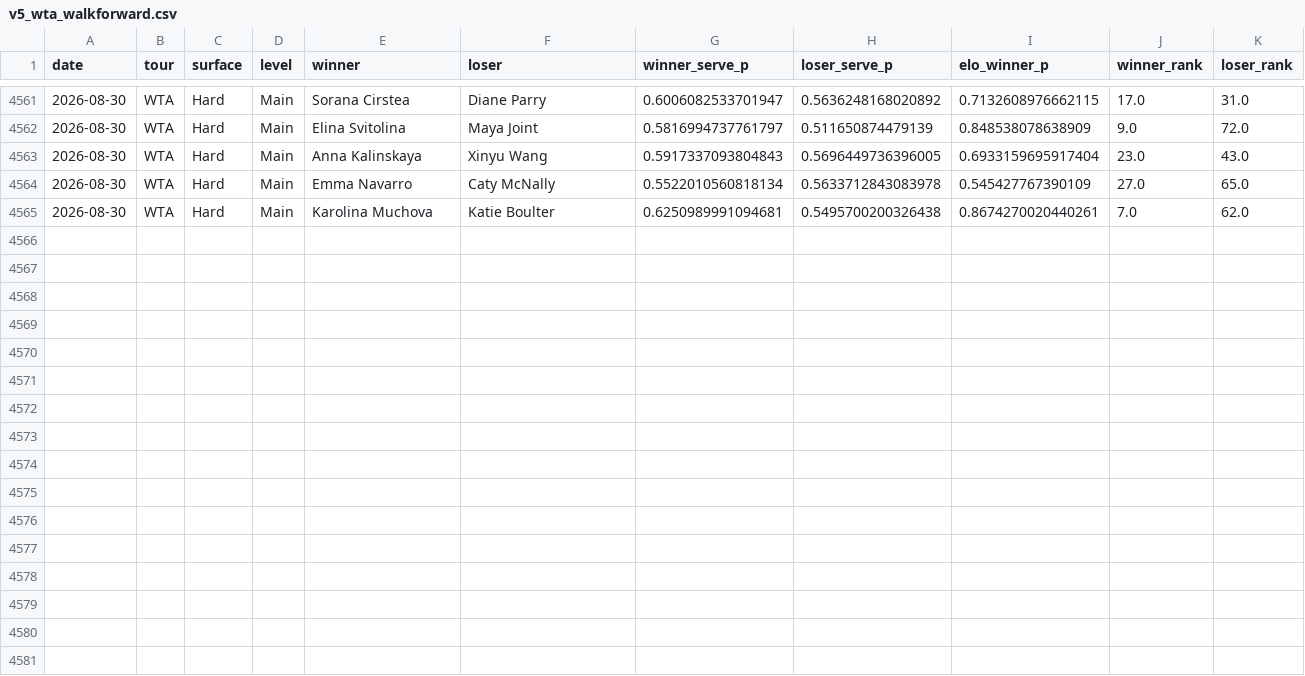
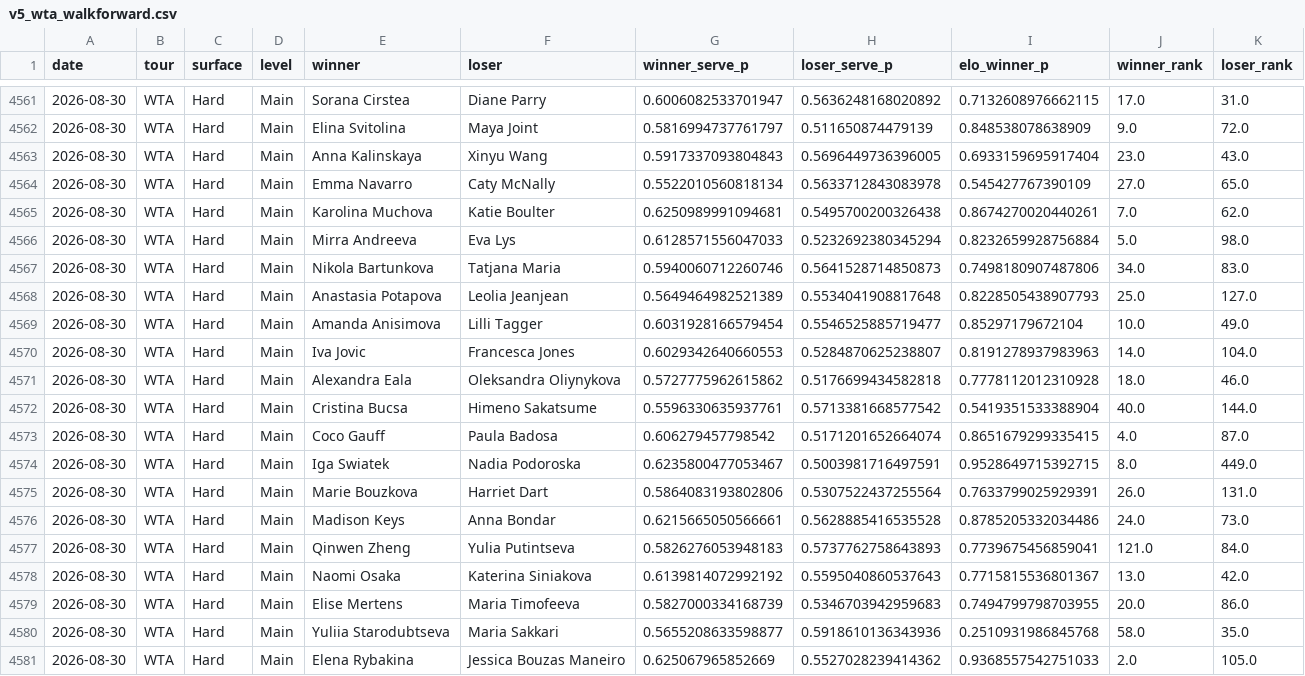
Before and after one commit to emarti13/Tennis_Quant_Lab_V5, a CSV file: v5_wta_walkforward.csv, drawn as a sheet; only a part is shown, gaps mark what is left out.

```diff
--- a/v5_wta_walkforward.csv
+++ b/v5_wta_walkforward.csv
@@ -4565 +4565,17 @@ date,tour,surface,level,winner,loser,winner_serve_p,loser_serve_p,elo_winner_p,w
 2026-08-30,WTA,Hard,Main,Karolina Muchova,Katie Boulter,0.6250989991094681,0.5495700200326438,0.8674270020440261,7.0,62.0
+2026-08-30,WTA,Hard,Main,Mirra Andreeva,Eva Lys,0.6128571556047033,0.5232692380345294,0.8232659928756884,5.0,98.0
+2026-08-30,WTA,Hard,Main,Nikola Bartunkova,Tatjana Maria,0.5940060712260746,0.5641528714850873,0.7498180907487806,34.0,83.0
+2026-08-30,WTA,Hard,Main,Anastasia Potapova,Leolia Jeanjean,0.5649464982521389,0.5534041908817648,0.8228505438907793,25.0,127.0
+2026-08-30,WTA,Hard,Main,Amanda Anisimova,Lilli Tagger,0.6031928166579454,0.5546525885719477,0.85297179672104,10.0,49.0
+2026-08-30,WTA,Hard,Main,Iva Jovic,Francesca Jones,0.6029342640660553,0.5284870625238807,0.8191278937983963,14.0,104.0
+2026-08-30,WTA,Hard,Main,Alexandra Eala,Oleksandra Oliynykova,0.5727775962615862,0.5176699434582818,0.7778112012310928,18.0,46.0
+2026-08-30,WTA,Hard,Main,Cristina Bucsa,Himeno Sakatsume,0.5596330635937761,0.5713381668577542,0.5419351533388904,40.0,144.0
+2026-08-30,WTA,Hard,Main,Coco Gauff,Paula Badosa,0.606279457798542,0.5171201652664074,0.8651679299335415,4.0,87.0
+2026-08-30,WTA,Hard,Main,Iga Swiatek,Nadia Podoroska,0.6235800477053467,0.5003981716497591,0.9528649715392715,8.0,449.0
+2026-08-30,WTA,Hard,Main,Marie Bouzkova,Harriet Dart,0.5864083193802806,0.5307522437255564,0.7633799025929391,26.0,131.0
+2026-08-30,WTA,Hard,Main,Madison Keys,Anna Bondar,0.6215665050566661,0.5628885416535528,0.8785205332034486,24.0,73.0
+2026-08-30,WTA,Hard,Main,Qinwen Zheng,Yulia Putintseva,0.5826276053948183,0.5737762758643893,0.7739675456859041,121.0,84.0
+2026-08-30,WTA,Hard,Main,Naomi Osaka,Katerina Siniakova,0.6139814072992192,0.5595040860537643,0.7715815536801367,13.0,42.0
+2026-08-30,WTA,Hard,Main,Elise Mertens,Maria Timofeeva,0.5827000334168739,0.5346703942959683,0.7494799798703955,20.0,86.0
+2026-08-30,WTA,Hard,Main,Yuliia Starodubtseva,Maria Sakkari,0.5655208633598877,0.5918610136343936,0.2510931986845768,58.0,35.0
+2026-08-30,WTA,Hard,Main,Elena Rybakina,Jessica Bouzas Maneiro,0.625067965852669,0.5527028239414362,0.9368557542751033,2.0,105.0
```
Also changed, not shown: 6 other files.
